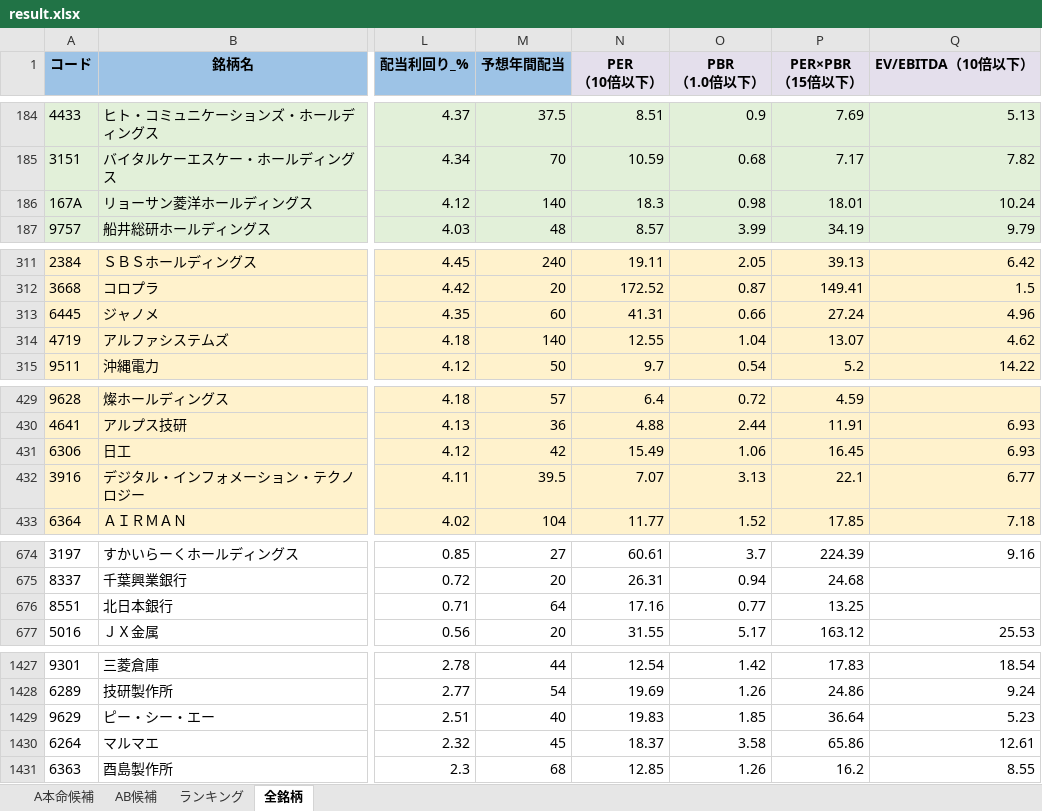
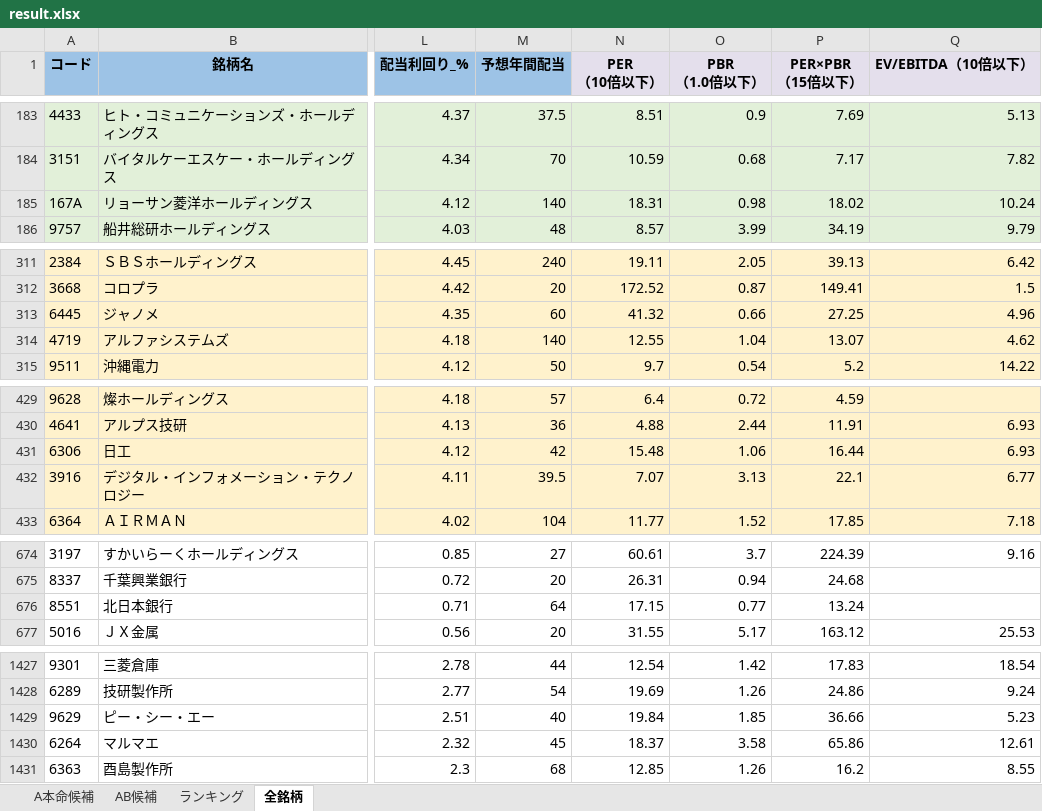
Before and after one commit to ku0909/screening, an Excel workbook: result.xlsx, sheet 全銘柄, drawn as a sheet; only a part is shown, gaps mark what is left out; values as stored, in another font and other column widths than the file's, no borders; addresses are those after the commit; the diff covers the shown part only; the diff names each change by its address in the sheet, - before the commit and + after, or states it on an @@ line.

```diff
--- a/result.xlsx (sheet 全銘柄)
+++ b/result.xlsx (sheet 全銘柄)
-N185 (PER （10倍以下）): 18.3
+N185 (PER （10倍以下）): 18.31
-P185 (PER×PBR （15倍以下）): 18.01
+P185 (PER×PBR （15倍以下）): 18.02
-N313 (PER （10倍以下）): 41.31
+N313 (PER （10倍以下）): 41.32
-P313 (PER×PBR （15倍以下）): 27.24
+P313 (PER×PBR （15倍以下）): 27.25
-N431 (PER （10倍以下）): 15.49
+N431 (PER （10倍以下）): 15.48
-P431 (PER×PBR （15倍以下）): 16.45
+P431 (PER×PBR （15倍以下）): 16.44
-N676 (PER （10倍以下）): 17.16
+N676 (PER （10倍以下）): 17.15
-P676 (PER×PBR （15倍以下）): 13.25
+P676 (PER×PBR （15倍以下）): 13.24
-N1429 (PER （10倍以下）): 19.83
+N1429 (PER （10倍以下）): 19.84
-P1429 (PER×PBR （15倍以下）): 36.64
+P1429 (PER×PBR （15倍以下）): 36.66
```
Also changed, not shown: 2 added rows, 2 removed rows and 6 edited cells elsewhere in this sheet, sheet AB候補, sheet ランキング, sheet A本命候補, 1 other file.
